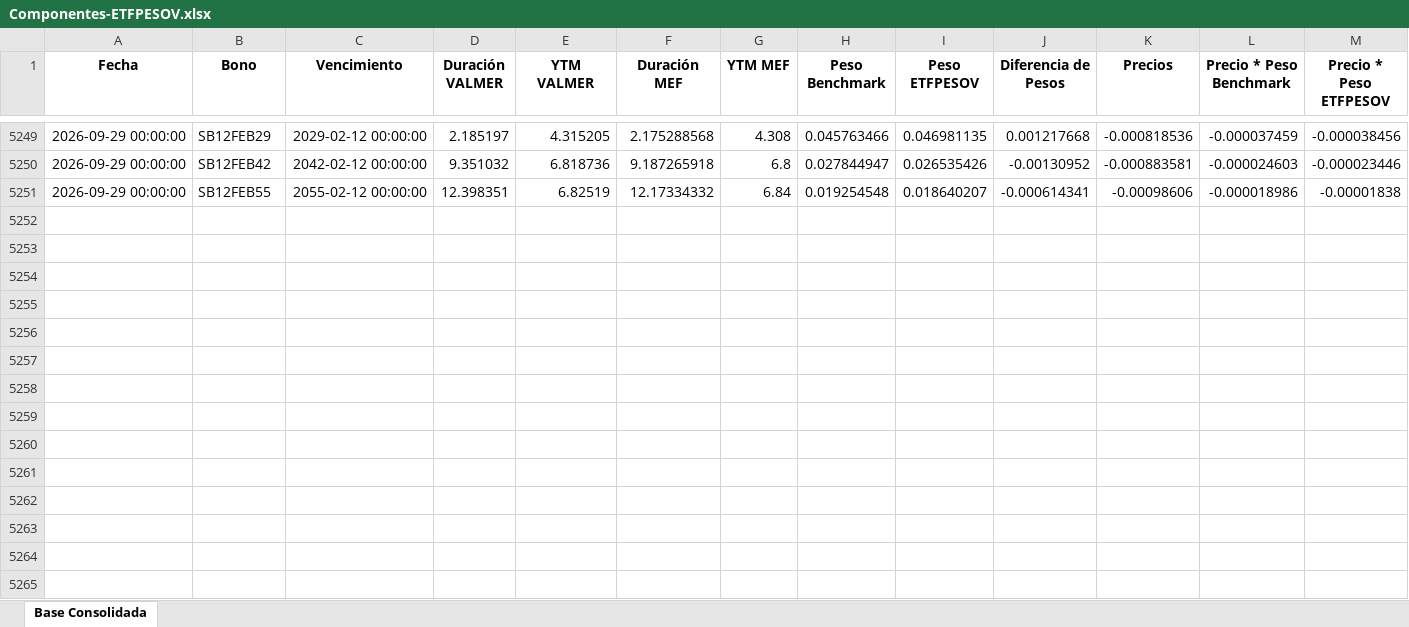
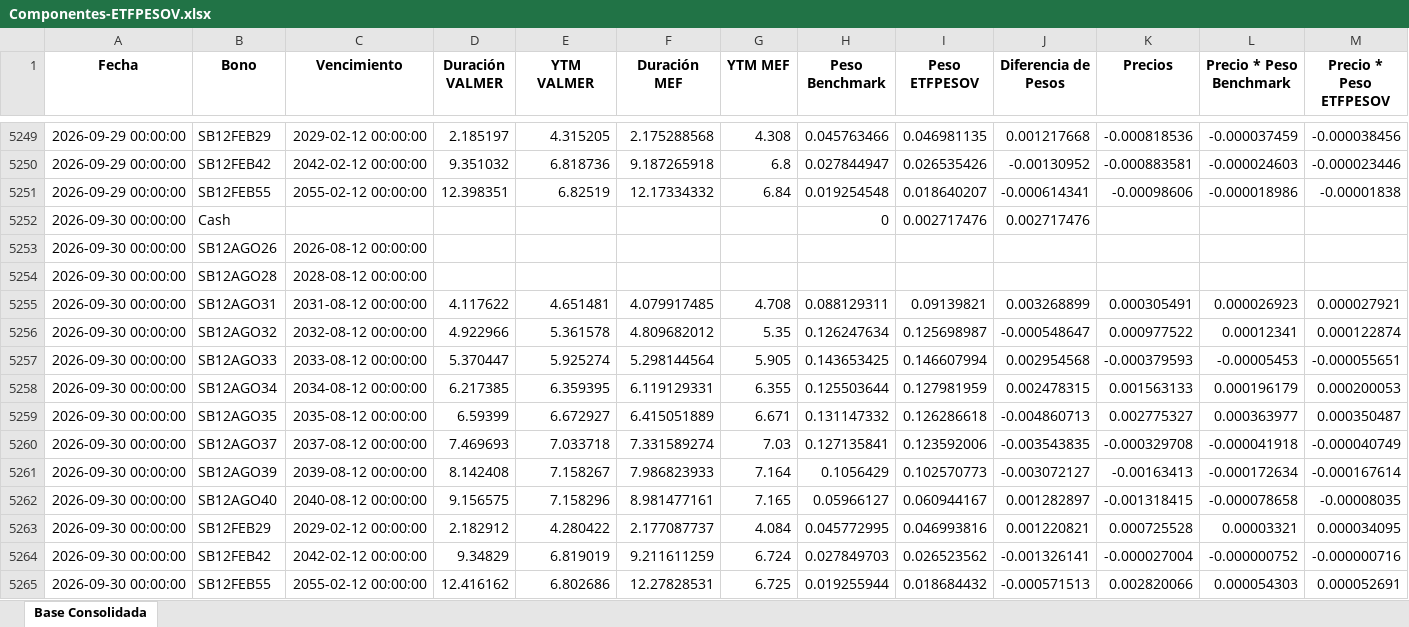
Before and after one commit to JoFRN26/Dashboards_EDAM, an Excel workbook: ETFPESOV/Bonos/Componentes-ETFPESOV.xlsx, sheet Base Consolidada, drawn as a sheet; only a part is shown, gaps mark what is left out; values as stored, in another font and other column widths than the file's, no borders; rows hold the shown columns only; the diff names each change by its address in the sheet, - before the commit and + after, or states it on an @@ line.

Commit message:
Add files via upload

```diff
--- a/ETFPESOV/Bonos/Componentes-ETFPESOV.xlsx (sheet Base Consolidada)
+++ b/ETFPESOV/Bonos/Componentes-ETFPESOV.xlsx (sheet Base Consolidada)
+row 5252: 2026-09-30 00:00:00 | Cash |  |  |  |  |  | 0 | 0.002717476 | 0.002717476
+row 5253: 2026-09-30 00:00:00 | SB12AGO26 | 2026-08-12 00:00:00
+row 5254: 2026-09-30 00:00:00 | SB12AGO28 | 2028-08-12 00:00:00
+row 5255: 2026-09-30 00:00:00 | SB12AGO31 | 2031-08-12 00:00:00 | 4.117622 | 4.651481 | 4.079917485 | 4.708 | 0.088129311 | 0.09139821 | 0.003268899 | 0.000305491 | 0.000026923 | 0.000027921
+row 5256: 2026-09-30 00:00:00 | SB12AGO32 | 2032-08-12 00:00:00 | 4.922966 | 5.361578 | 4.809682012 | 5.35 | 0.126247634 | 0.125698987 | -0.000548647 | 0.000977522 | 0.00012341 | 0.000122874
+row 5257: 2026-09-30 00:00:00 | SB12AGO33 | 2033-08-12 00:00:00 | 5.370447 | 5.925274 | 5.298144564 | 5.905 | 0.143653425 | 0.146607994 | 0.002954568 | -0.000379593 | -0.00005453 | -0.000055651
+row 5258: 2026-09-30 00:00:00 | SB12AGO34 | 2034-08-12 00:00:00 | 6.217385 | 6.359395 | 6.119129331 | 6.355 | 0.125503644 | 0.127981959 | 0.002478315 | 0.001563133 | 0.000196179 | 0.000200053
+row 5259: 2026-09-30 00:00:00 | SB12AGO35 | 2035-08-12 00:00:00 | 6.59399 | 6.672927 | 6.415051889 | 6.671 | 0.131147332 | 0.126286618 | -0.004860713 | 0.002775327 | 0.000363977 | 0.000350487
+row 5260: 2026-09-30 00:00:00 | SB12AGO37 | 2037-08-12 00:00:00 | 7.469693 | 7.033718 | 7.331589274 | 7.03 | 0.127135841 | 0.123592006 | -0.003543835 | -0.000329708 | -0.000041918 | -0.000040749
+row 5261: 2026-09-30 00:00:00 | SB12AGO39 | 2039-08-12 00:00:00 | 8.142408 | 7.158267 | 7.986823933 | 7.164 | 0.1056429 | 0.102570773 | -0.003072127 | -0.00163413 | -0.000172634 | -0.000167614
+row 5262: 2026-09-30 00:00:00 | SB12AGO40 | 2040-08-12 00:00:00 | 9.156575 | 7.158296 | 8.981477161 | 7.165 | 0.05966127 | 0.060944167 | 0.001282897 | -0.001318415 | -0.000078658 | -0.00008035
+row 5263: 2026-09-30 00:00:00 | SB12FEB29 | 2029-02-12 00:00:00 | 2.182912 | 4.280422 | 2.177087737 | 4.084 | 0.045772995 | 0.046993816 | 0.001220821 | 0.000725528 | 0.00003321 | 0.000034095
+row 5264: 2026-09-30 00:00:00 | SB12FEB42 | 2042-02-12 00:00:00 | 9.34829 | 6.819019 | 9.211611259 | 6.724 | 0.027849703 | 0.026523562 | -0.001326141 | -0.000027004 | -0.000000752 | -0.000000716
+row 5265: 2026-09-30 00:00:00 | SB12FEB55 | 2055-02-12 00:00:00 | 12.416162 | 6.802686 | 12.27828531 | 6.725 | 0.019255944 | 0.018684432 | -0.000571513 | 0.002820066 | 0.000054303 | 0.000052691
```
